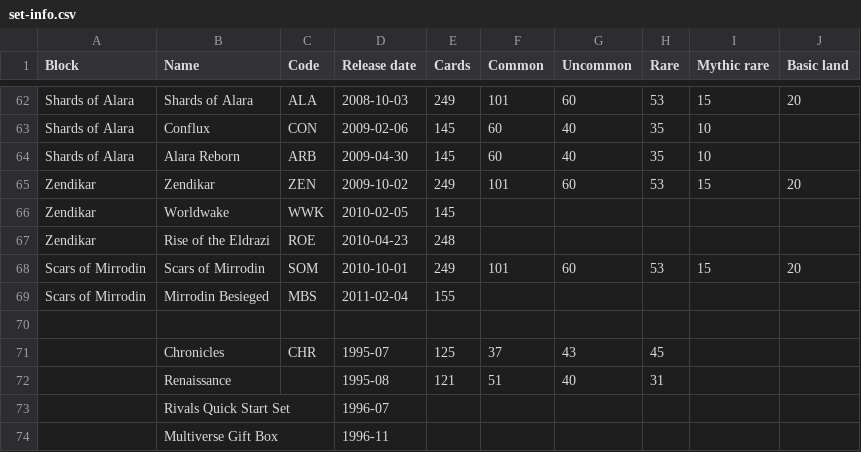
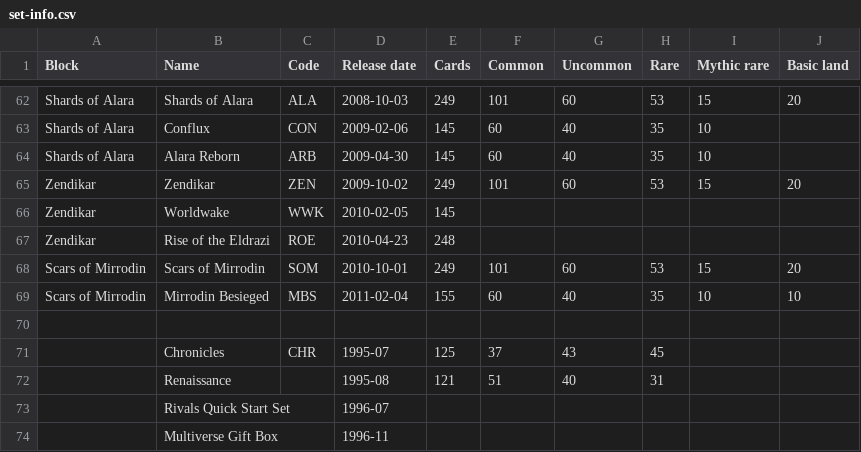
Before and after one commit to karmag/loa, a CSV file: data/indata/set-info.csv, drawn as a sheet; only a part is shown, gaps mark what is left out.

Commit message:
Updated Mirrodin Besieged.

```diff
--- a/data/indata/set-info.csv
+++ b/data/indata/set-info.csv
@@ -68,3 +68,3 @@ Zendikar,Rise of the Eldrazi,ROE,2010-04-23,248,,,,,
 Scars of Mirrodin,Scars of Mirrodin,SOM,2010-10-01,249,101,60,53,15,20
-Scars of Mirrodin,Mirrodin Besieged,MBS,2011-02-04,155,,,,,
+Scars of Mirrodin,Mirrodin Besieged,MBS,2011-02-04,155,60,40,35,10,10
 ,,,,,,,,,
```
